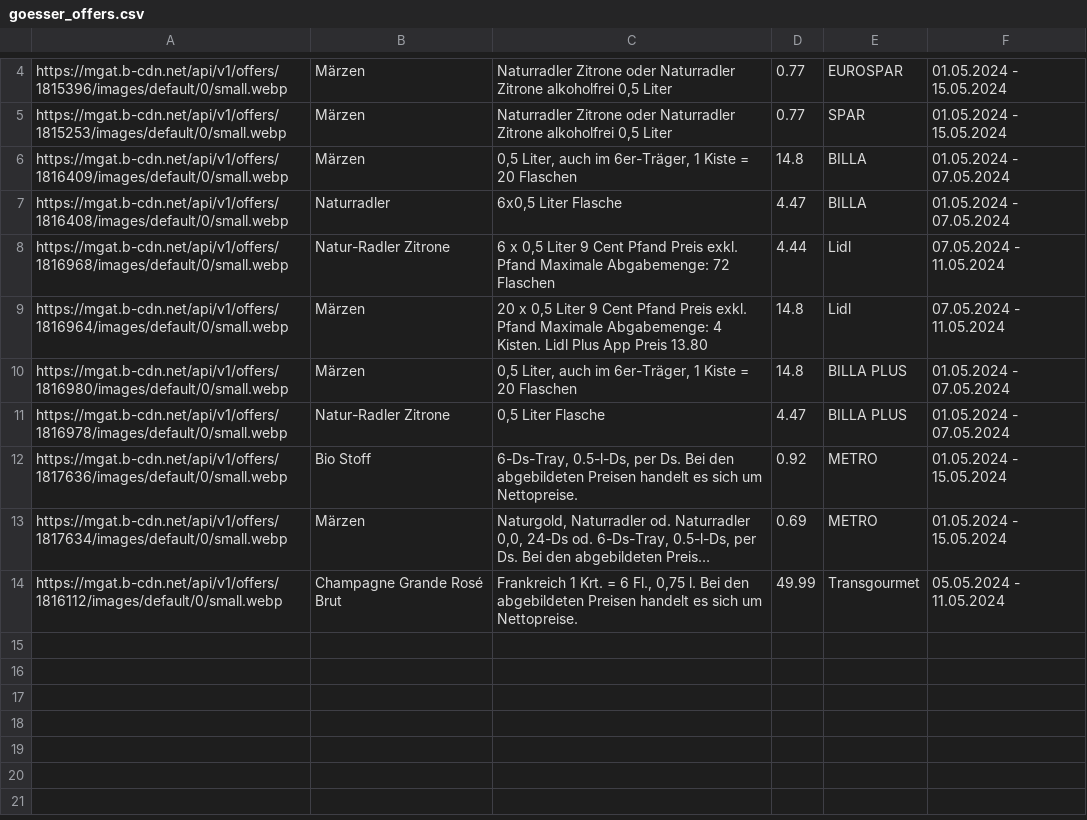
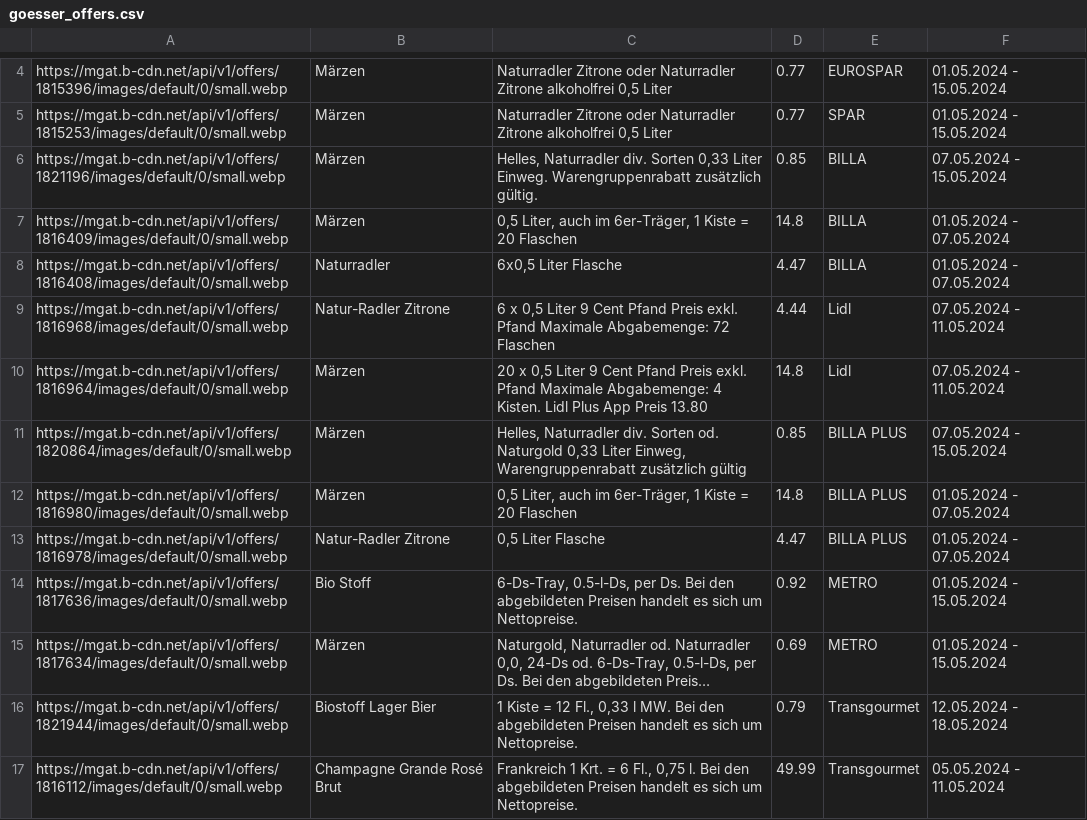
Before and after one commit to muerzi/muerzi.github.io, a CSV file: goesser_offers.csv, drawn as a sheet; only a part is shown, gaps mark what is left out; long unchanged cells end in …; the diff names each change by its address in the sheet, - before the commit and + after, or states it on an @@ line.

Commit message:
Updating goesser_offers.csv

```diff
--- a/goesser_offers.csv
+++ b/goesser_offers.csv
+row 6: https://mgat.b-cdn.net/api/v1/offers/1821196/images/default/0/small.webp | Märzen | Helles, Naturradler div. Sorten 0,33 Liter Einweg. Warengruppenrabatt zusätzlich gültig. | 0.85 | BILLA | 07.05.2024 - 15.05.2024
+row 11: https://mgat.b-cdn.net/api/v1/offers/1820864/images/default/0/small.webp | Märzen | Helles, Naturradler div. Sorten od. Naturgold 0,33 Liter Einweg, Warengruppenrabatt zusätzlich gültig | 0.85 | BILLA PLUS | 07.05.2024 - 15.05.2024
+row 16: https://mgat.b-cdn.net/api/v1/offers/1821944/images/default/0/small.webp | Biostoff Lager Bier | 1 Kiste = 12 Fl., 0,33 l MW. Bei den abgebildeten Preisen handelt es sich um Nettopreise. | 0.79 | Transgourmet | 12.05.2024 - 18.05.2024
```
